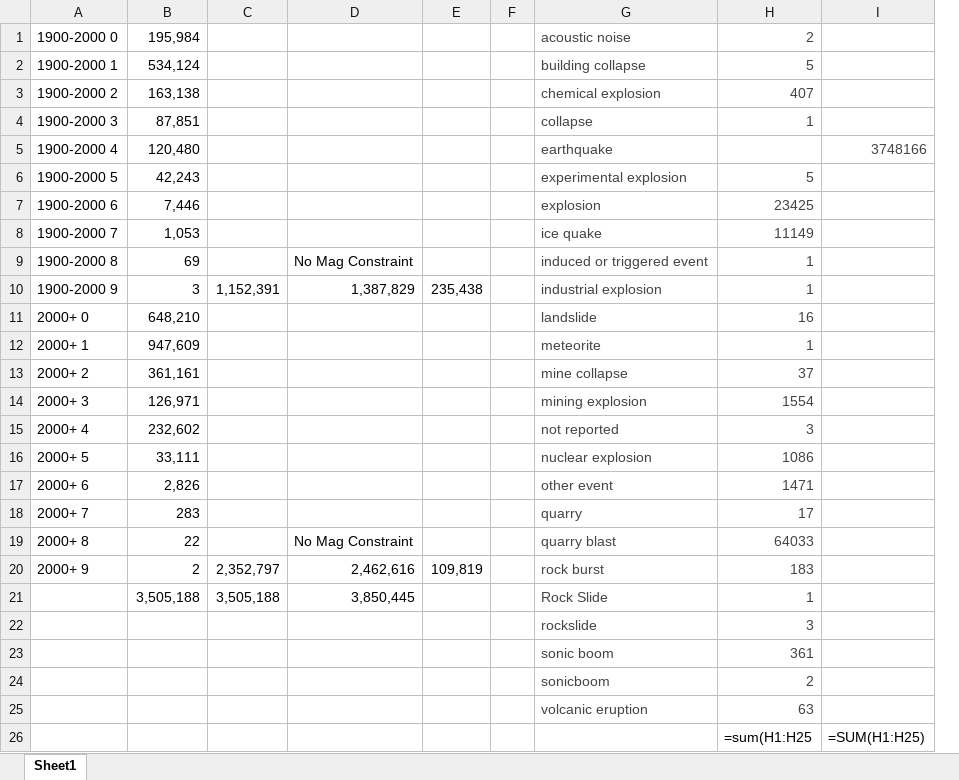
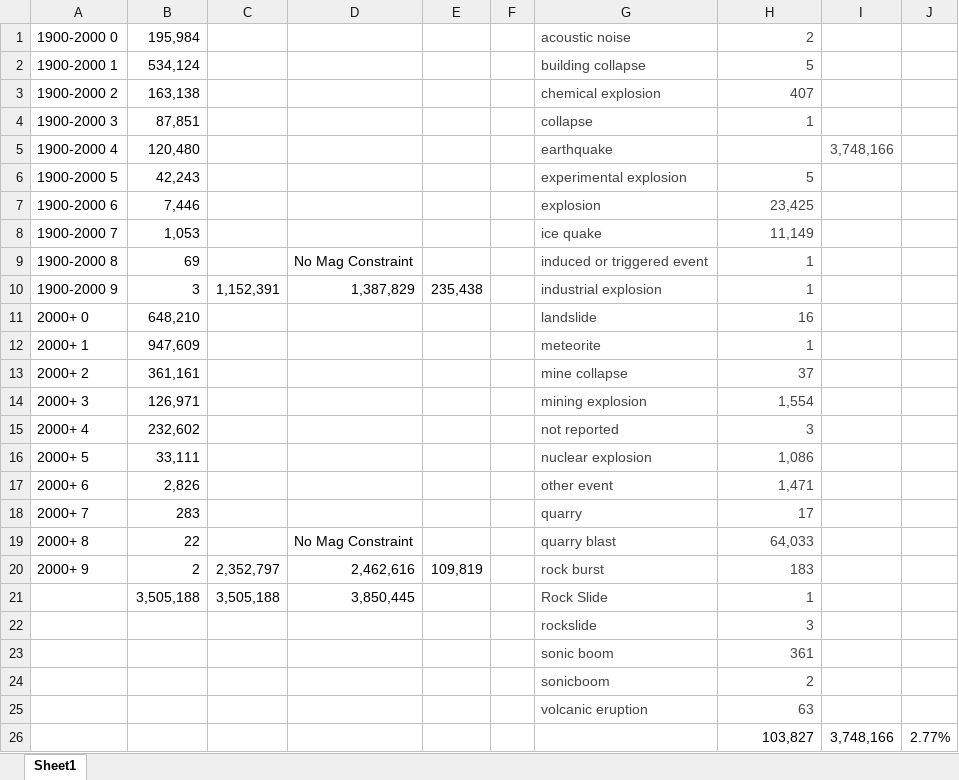
Before and after one commit to dbarkman/Earthquakes, an Excel workbook: Stats.xlsx, sheet Sheet1, drawn as a sheet; values as stored, in another font and other column widths than the file's, no borders; removed rows and columns are numbered as before the commit, all else as after; the diff names each change by its address in the sheet, - before the commit and + after, or states it on an @@ line.

```diff
--- a/Stats.xlsx (sheet Sheet1)
+++ b/Stats.xlsx (sheet Sheet1)
-column I, rows 5-26: 3748166 |  |  |  |  |  |  |  |  |  |  |  |  |  |  |  |  |  |  |  |  | =SUM(H1:H25)
+column I, rows 5-26: 3,748,166 |  |  |  |  |  |  |  |  |  |  |  |  |  |  |  |  |  |  |  |  | 3,748,166
+column J, row 26: 2.77%
-H7: 23425
+H7: 23,425
-H8: 11149
+H8: 11,149
-H14: 1554
+H14: 1,554
-H16: 1086
+H16: 1,086
-H17: 1471
+H17: 1,471
-H19: 64033
+H19: 64,033
-H26: =sum(H1:H25
+H26: 103,827
```
Also changed, not shown: 9 other files.
